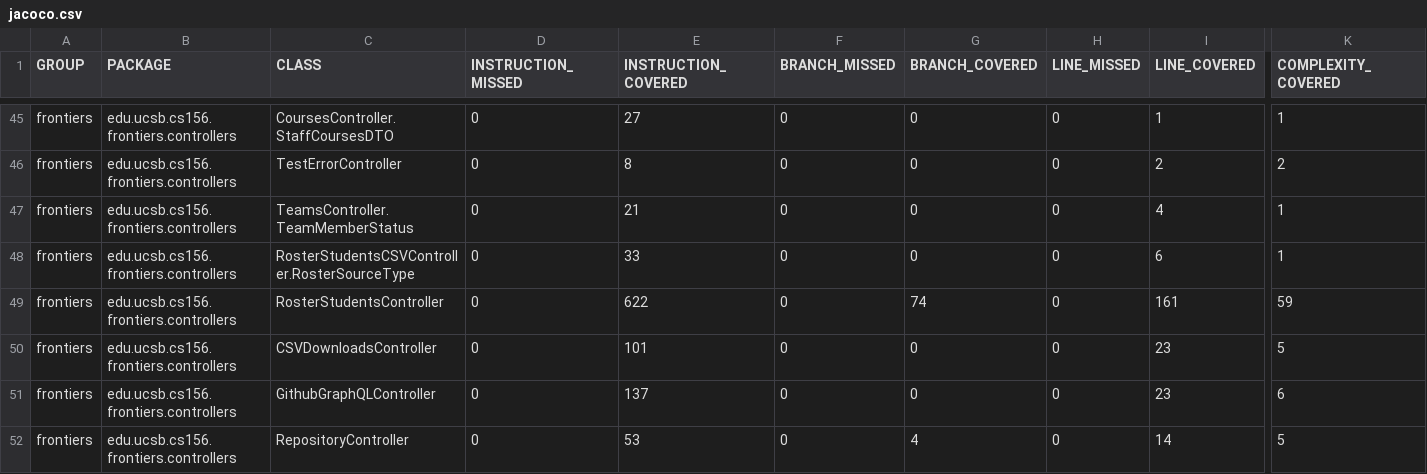
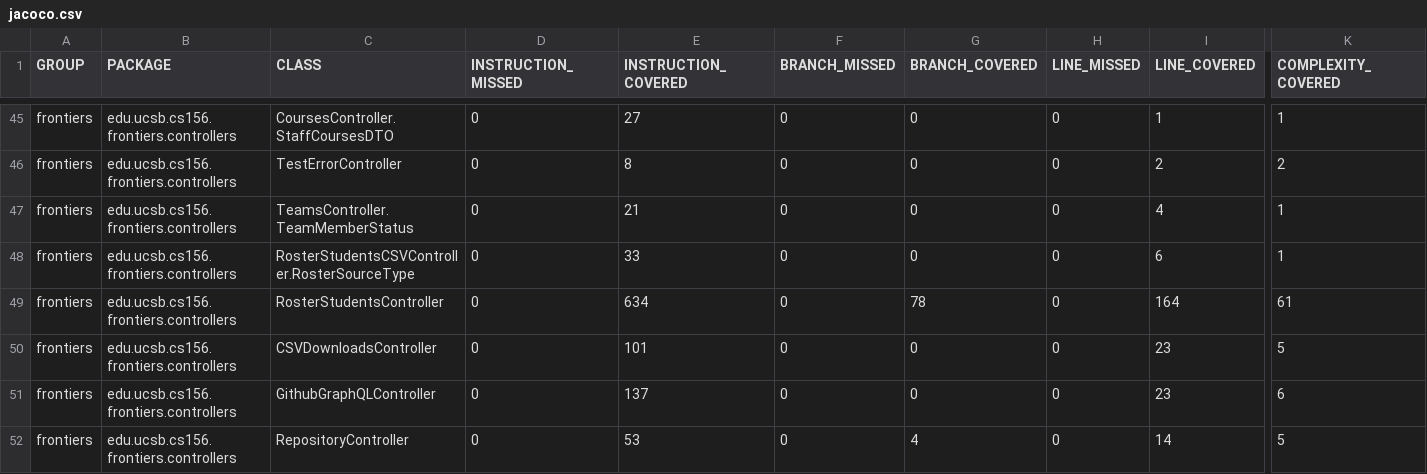
Before and after one commit to ucsb-cs156-f25/proj-frontiers-f25-10, a CSV file: jacoco/jacoco.csv, drawn as a sheet; only a part is shown, gaps mark what is left out; the diff names each change by its address in the sheet, - before the commit and + after, or states it on an @@ line.

```diff
--- a/jacoco/jacoco.csv
+++ b/jacoco/jacoco.csv
-E49 (INSTRUCTION_COVERED): 622
+E49 (INSTRUCTION_COVERED): 634
-G49 (BRANCH_COVERED): 74
+G49 (BRANCH_COVERED): 78
-I49 (LINE_COVERED): 161
+I49 (LINE_COVERED): 164
-K49 (COMPLEXITY_COVERED): 59
+K49 (COMPLEXITY_COVERED): 61
```
Also changed, not shown: 7 other files.
